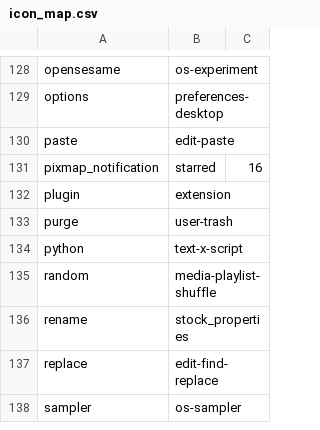
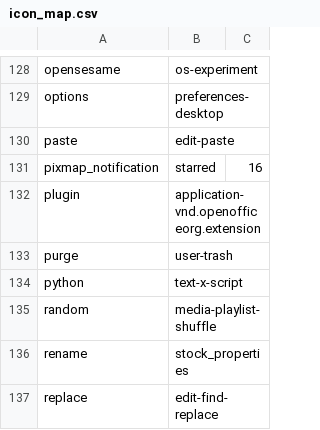
Before and after one commit to open-cogsci/OpenSesame, a CSV file: resources/theme/gnome/icon_map.csv, drawn as a sheet; only a part is shown, gaps mark what is left out; the shorter side is filled out with more unchanged rows.

Commit message:
Fixes to Gnome theme

```diff
--- a/resources/theme/gnome/icon_map.csv
+++ b/resources/theme/gnome/icon_map.csv
@@ -131,3 +131,3 @@ paste,edit-paste,
 pixmap_notification,starred,16
-plugin,extension,
+plugin,application-vnd.openofficeorg.extension,
 purge,user-trash,
```
Also changed, not shown: 3 other files.
